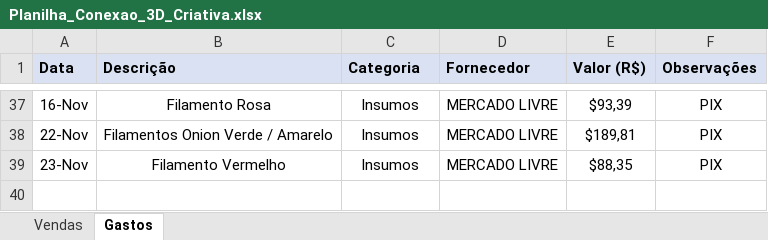
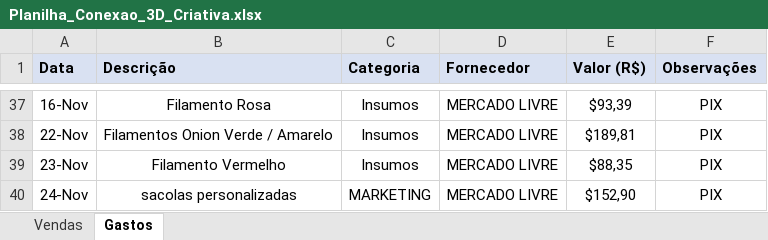
Before and after one commit to ClaudioSperb/impressao-3D, an Excel workbook: Impressao 3D/Planilha_Conexao_3D_Criativa.xlsx, sheet Gastos, drawn as a sheet; only a part is shown, gaps mark what is left out; values as stored, in another font and other column widths than the file's, no borders; the diff names each change by its address in the sheet, - before the commit and + after, or states it on an @@ line.

```diff
--- a/Impressao 3D/Planilha_Conexao_3D_Criativa.xlsx (sheet Gastos)
+++ b/Impressao 3D/Planilha_Conexao_3D_Criativa.xlsx (sheet Gastos)
+row 40: 24-Nov | sacolas personalizadas | MARKETING | MERCADO LIVRE | $152,90 | PIX
```
Also changed, not shown: sheet Vendas.
